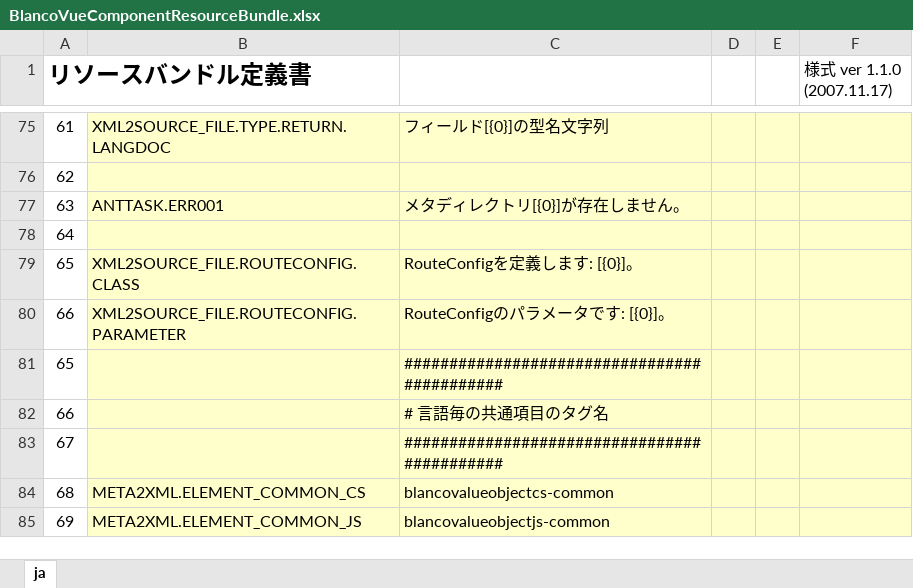
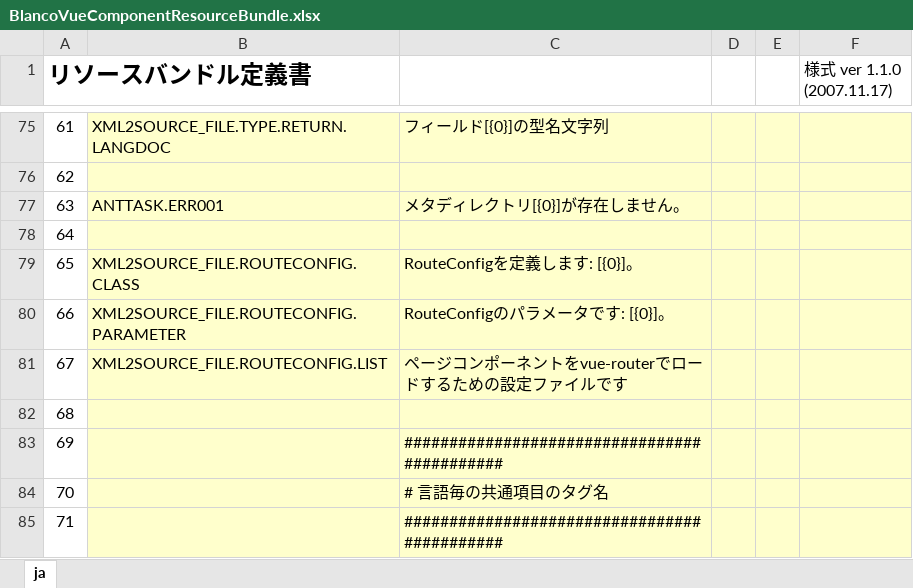
Before and after one commit to uedaueo/blancoVueComponent, an Excel workbook: meta/program/BlancoVueComponentResourceBundle.xlsx, sheet ja, drawn as a sheet; only a part is shown, gaps mark what is left out; the shorter side is filled out with more unchanged rows; values as stored, in another font and other column widths than the file's, no borders; addresses are those after the commit; the diff names each change by its address in the sheet, - before the commit and + after, or states it on an @@ line.

Commit message:
[0.0.1] Now first revision of BlancoVueComponent is released!

```diff
--- a/meta/program/BlancoVueComponentResourceBundle.xlsx (sheet ja)
+++ b/meta/program/BlancoVueComponentResourceBundle.xlsx (sheet ja)
+row 81: 67 | XML2SOURCE_FILE.ROUTECONFIG.LIST | ページコンポーネントをvue-routerでロードするための設定ファイルです
+row 82: 68
@@ column A (リソースバンドル定義書) renumbered from row 83 down @@
```
Also changed, not shown: meta/program/BlancoVueComponentConstants.xlsx, 9 other files.
